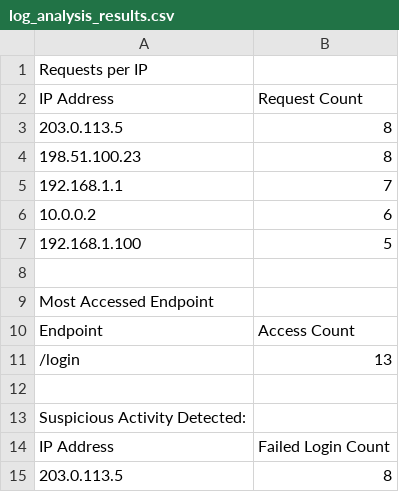
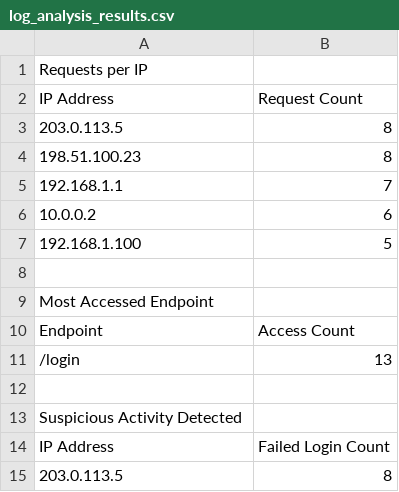
Before and after one commit to papireddy903/LogAnalysis, a CSV file: log_analysis_results.csv, drawn as a sheet.

```diff
--- a/log_analysis_results.csv
+++ b/log_analysis_results.csv
@@ -12,3 +12,3 @@ Endpoint,Access Count
 
-Suspicious Activity Detected:
+Suspicious Activity Detected
 IP Address,Failed Login Count
```
Also changed, not shown: 1 other file.
